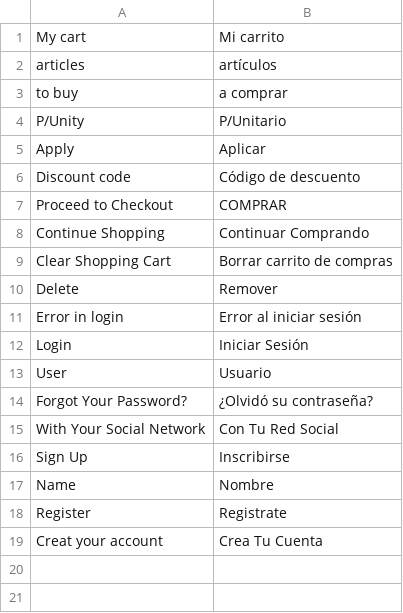
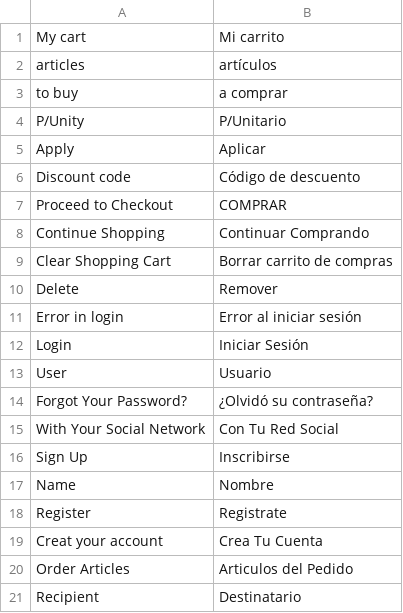
Before and after one commit to marcgentocapacitacion/milan, a CSV file: app/design/frontend/Milan/Rutavity/i18n/es_CO.csv, drawn as a sheet.

```diff
--- a/app/design/frontend/Milan/Rutavity/i18n/es_CO.csv
+++ b/app/design/frontend/Milan/Rutavity/i18n/es_CO.csv
@@ -19 +19,3 @@
 "Creat your account","Crea Tu Cuenta"
+"Order Articles","Articulos del Pedido"
+"Recipient","Destinatario"
```
Also changed, not shown: 33 other files.
